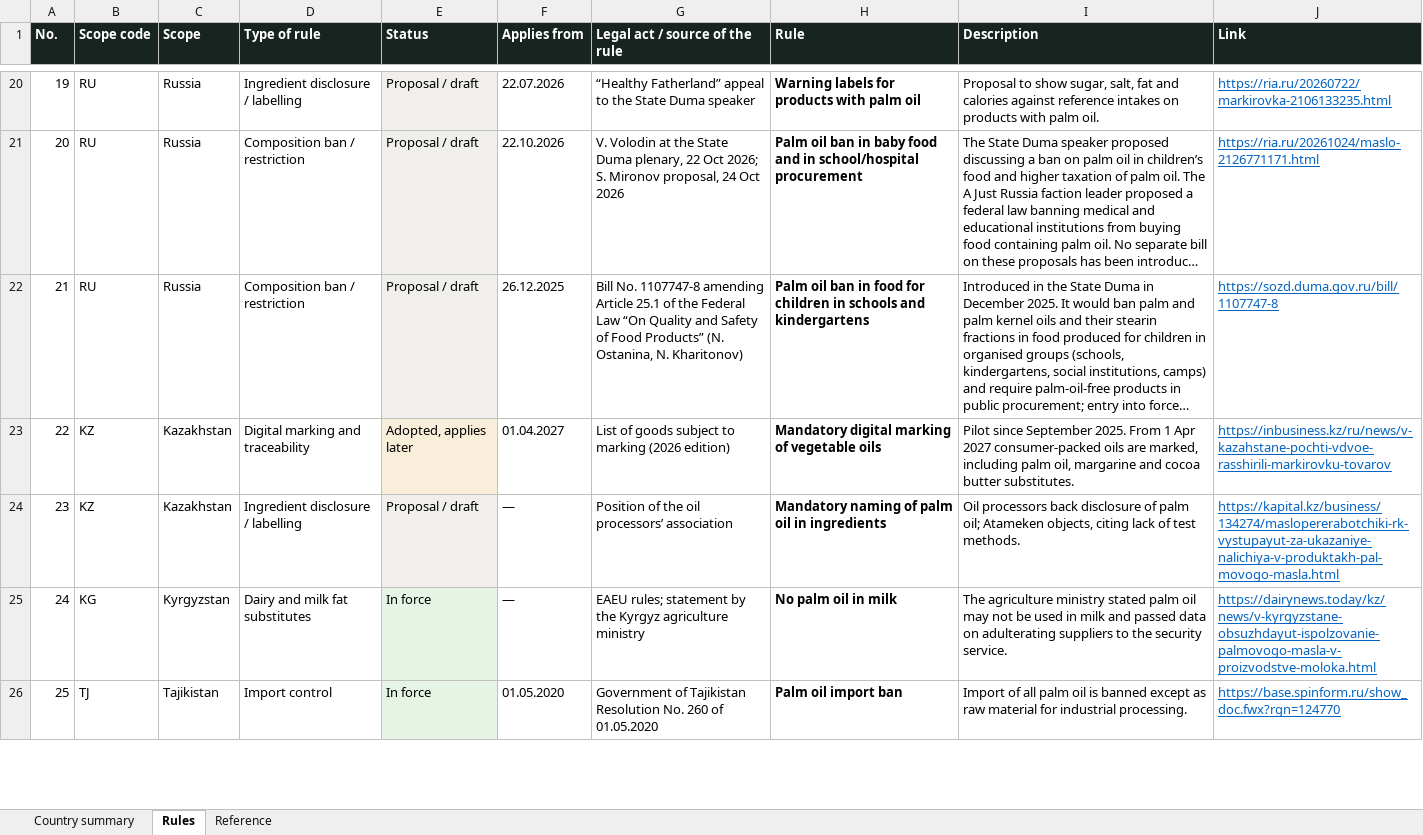
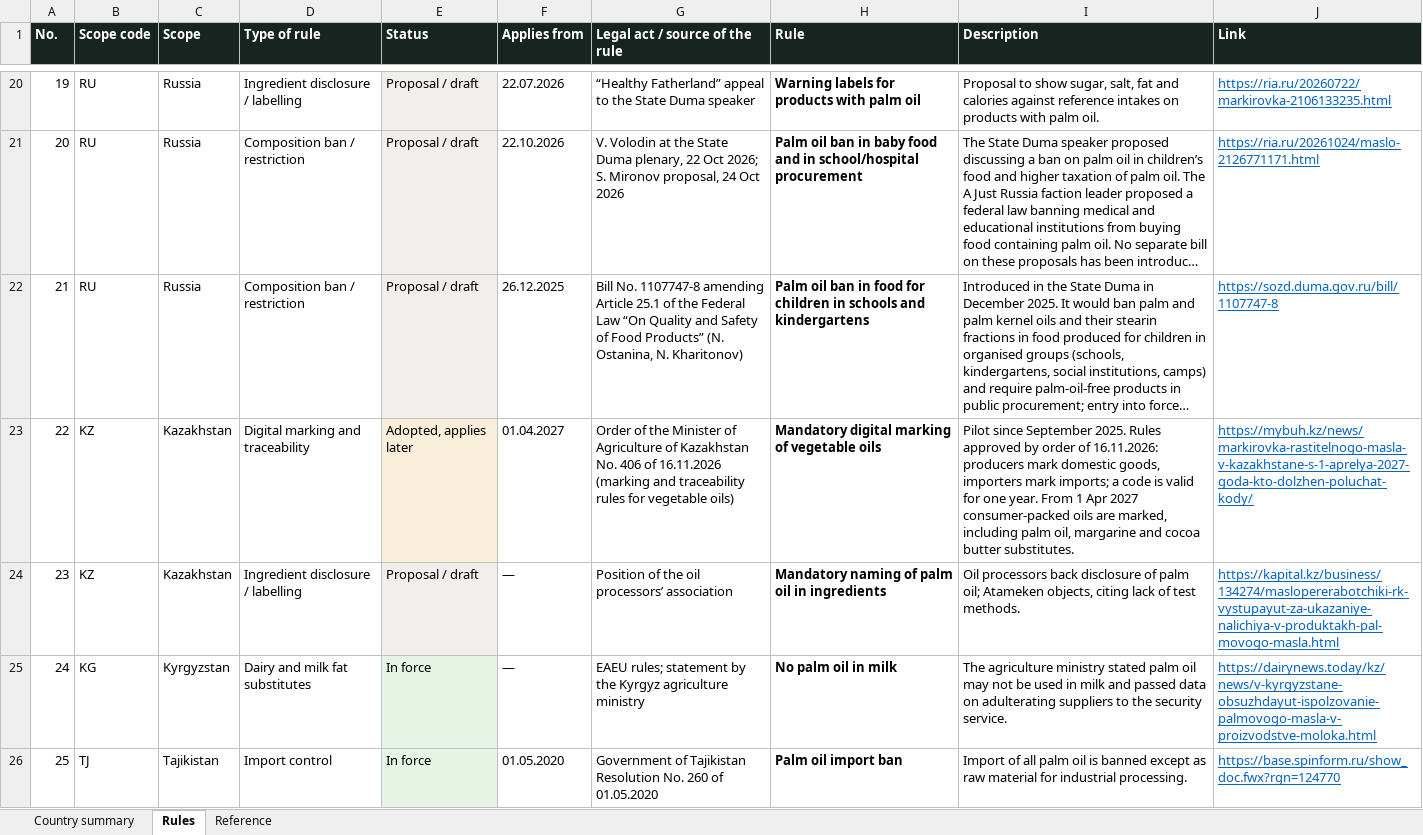
Before and after one commit to alekseyudovenko-eng/oils-terminal, an Excel workbook: public/lab/regulation-en.xlsx, sheet Rules, drawn as a sheet; only a part is shown, gaps mark what is left out; long unchanged cells end in …; values as stored, in another font and other column widths than the file's, no borders; the diff names each change by its address in the sheet, - before the commit and + after, or states it on an @@ line.

```diff
--- a/public/lab/regulation-en.xlsx (sheet Rules)
+++ b/public/lab/regulation-en.xlsx (sheet Rules)
-G23 (Legal act / source of the rule): List of goods subject to marking (2026 edition)
+G23 (Legal act / source of the rule): Order of the Minister of Agriculture of Kazakhstan No. 406 of 16.11.2026 (marking and traceability rules for vegetable oils)
-I23 (Description): …September 2025. From 1…
+I23 (Description): …September 2025. Rules approved by order of 16.11.2026: producers mark domestic goods, importers mark imports; a code is valid for one year. From 1…
-J23 (Link): https://inbusiness.kz/ru/news/v-kazahstane-pochti-vdvoe-rasshirili-markirovku-tovarov
+J23 (Link): https://mybuh.kz/news/markirovka-rastitelnogo-masla-v-kazakhstane-s-1-aprelya-2027-goda-kto-dolzhen-poluchat-kody/
```
Also changed, not shown: sheet Reference, public/lab/regulation.xlsx, 1 other file.
